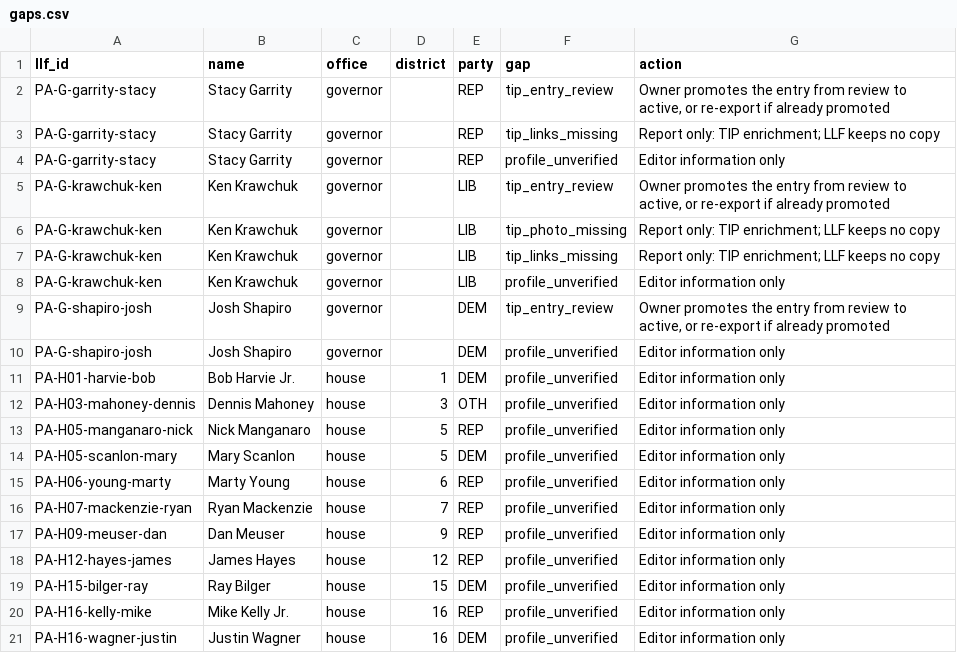
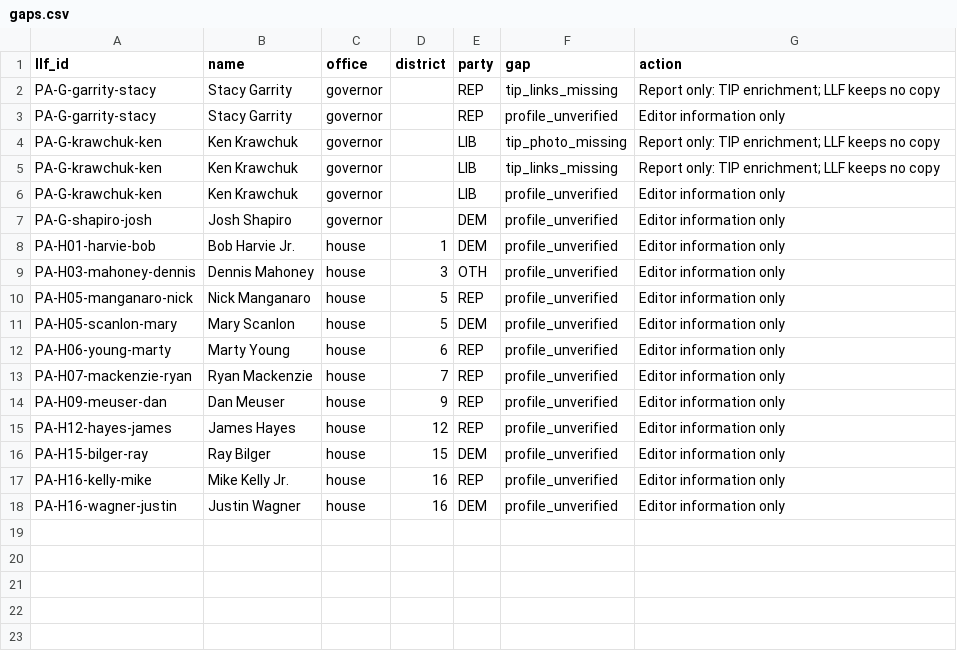
Before and after one commit to inseedswetrust/looklearnfind, a CSV file: productions/2026/PA/gaps.csv, drawn as a sheet; the diff names each change by its address in the sheet, - before the commit and + after, or states it on an @@ line.

```diff
--- a/productions/2026/PA/gaps.csv
+++ b/productions/2026/PA/gaps.csv
-row 2: PA-G-garrity-stacy | Stacy Garrity | governor |  | REP | tip_entry_review | Owner promotes the entry from review to active, or re-export if already promoted
-row 5: PA-G-krawchuk-ken | Ken Krawchuk | governor |  | LIB | tip_entry_review | Owner promotes the entry from review to active, or re-export if already promoted
-row 9: PA-G-shapiro-josh | Josh Shapiro | governor |  | DEM | tip_entry_review | Owner promotes the entry from review to active, or re-export if already promoted
```
Also changed, not shown: data/elections/PA/tip_export/race_entries.csv, 4 other files.
